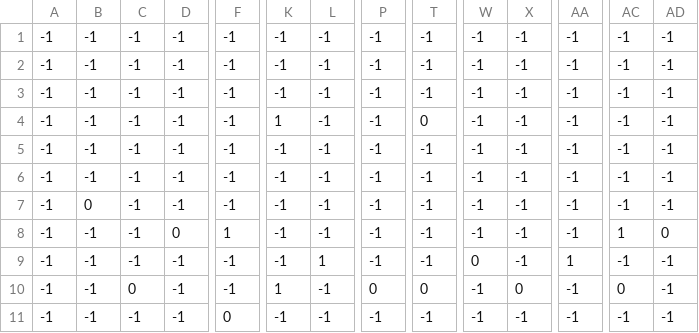
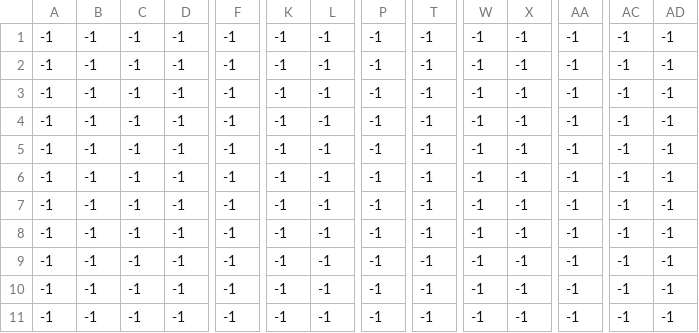
Before and after one commit to PiyushGhegade/my-platformer-ai, a CSV file: levels/0/level_0_fg_palms.csv, drawn as a sheet; only a part is shown, gaps mark what is left out; removed rows and columns are numbered as before the commit, all else as after; rows hold the shown columns only; the diff covers the shown part only; the diff names each change by its address in the sheet, - before the commit and + after, or states it on an @@ line.

```diff
--- a/levels/0/level_0_fg_palms.csv
+++ b/levels/0/level_0_fg_palms.csv
-row 4: -1 | -1 | -1 | -1 | -1 | 1 | -1 | -1 | 0 | -1 | -1 | -1 | -1 | -1
-B6: 0
+B6: -1
-D7: 0
+D7: -1
-F7: 1
+F7: -1
-AC7: 1
+AC7: -1
-AD7: 0
+AD7: -1
-L8: 1
+L8: -1
-W8: 0
+W8: -1
-AA8: 1
+AA8: -1
-C9: 0
+C9: -1
-K9: 1
+K9: -1
-P9: 0
+P9: -1
-T9: 0
+T9: -1
-X9: 0
+X9: -1
-AC9: 0
+AC9: -1
-F10: 0
+F10: -1
+row 11: -1 | -1 | -1 | -1 | -1 | -1 | -1 | -1 | -1 | -1 | -1 | -1 | -1 | -1
```
Also changed, not shown: 9 edited cells elsewhere in this file, levels/0/level_0_crates.csv, levels/0/level_0_enemies.csv, 26 other files.
